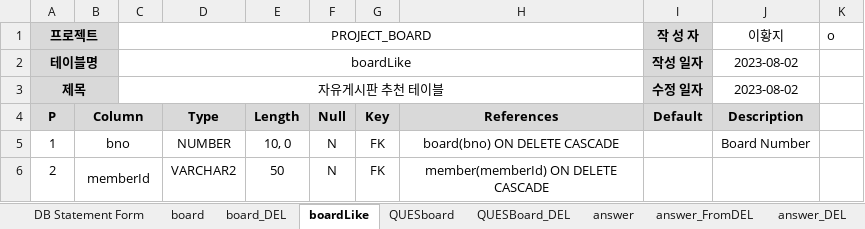
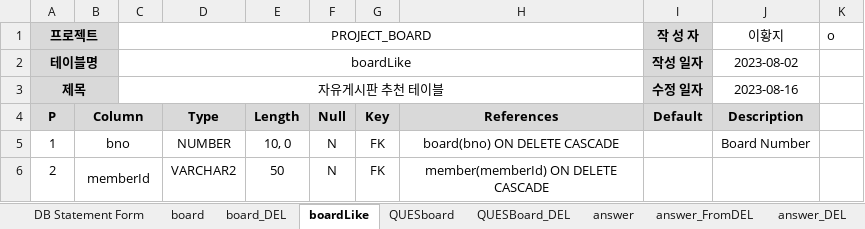
Before and after one commit to Peaceful-LHJ/Project_Board, an Excel workbook: ProjectDocument/Project_DB_statement.xlsx, sheet boardLike, drawn as a sheet; values as stored, in another font and other column widths than the file's, no borders; the diff names each change by its address in the sheet, - before the commit and + after, or states it on an @@ line.

```diff
--- a/ProjectDocument/Project_DB_statement.xlsx (sheet boardLike)
+++ b/ProjectDocument/Project_DB_statement.xlsx (sheet boardLike)
-J3 (이황지): 2023-08-02
+J3 (이황지): 2023-08-16
```
Also changed, not shown: sheet INQboard, sheet commentRPT, sheet boardRPT, sheet QUESboardRPT, sheet memberRPT, sheet board_ATC, 6 more sheets, 44 other files.
